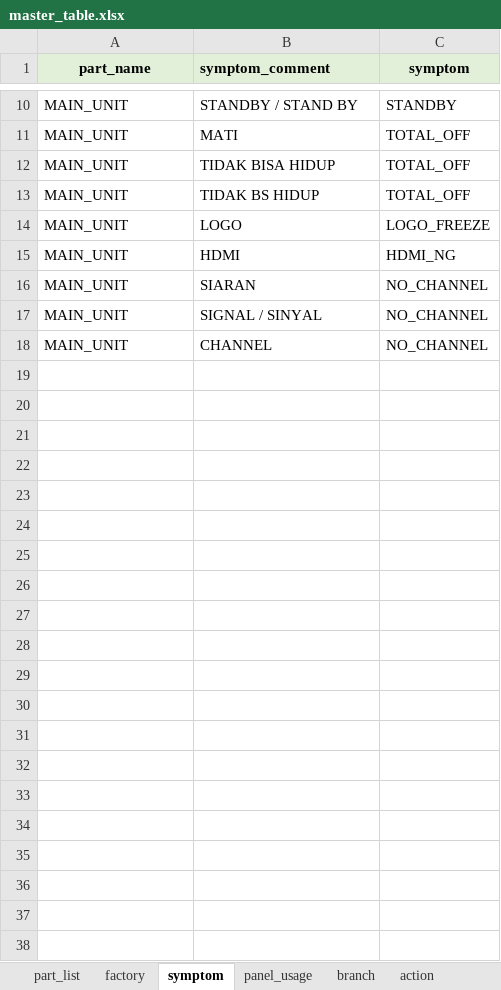
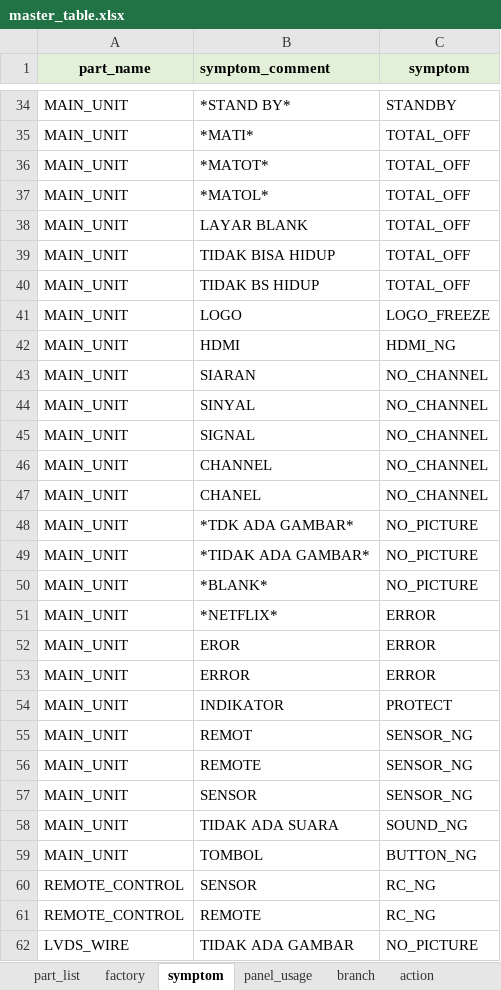
Before and after one commit to arisafaribinridwan/tool-fcost, an Excel workbook: masters/master_table.xlsx, sheet symptom, drawn as a sheet; only a part is shown, gaps mark what is left out; values as stored, in another font and other column widths than the file's, no borders; addresses are those after the commit; the diff covers the shown part only; the diff names each change by its address in the sheet, - before the commit and + after, or states it on an @@ line.

Commit message:
Add symptom CSV file and update master_table

```diff
--- a/masters/master_table.xlsx (sheet symptom)
+++ b/masters/master_table.xlsx (sheet symptom)
-B34 (symptom_comment): STANDBY / STAND BY
+B34 (symptom_comment): *STAND BY*
-B35 (symptom_comment): MATI
+B35 (symptom_comment): *MATI*
+row 36: MAIN_UNIT | *MATOT* | TOTAL_OFF
+row 37: MAIN_UNIT | *MATOL* | TOTAL_OFF
+row 38: MAIN_UNIT | LAYAR BLANK | TOTAL_OFF
-B44 (symptom_comment): SIGNAL / SINYAL
+B44 (symptom_comment): SINYAL
+row 45: MAIN_UNIT | SIGNAL | NO_CHANNEL
+row 47: MAIN_UNIT | CHANEL | NO_CHANNEL
+row 48: MAIN_UNIT | *TDK ADA GAMBAR* | NO_PICTURE
+row 49: MAIN_UNIT | *TIDAK ADA GAMBAR* | NO_PICTURE
+row 50: MAIN_UNIT | *BLANK* | NO_PICTURE
+row 51: MAIN_UNIT | *NETFLIX* | ERROR
+row 52: MAIN_UNIT | EROR | ERROR
+row 53: MAIN_UNIT | ERROR | ERROR
+row 54: MAIN_UNIT | INDIKATOR | PROTECT
+row 55: MAIN_UNIT | REMOT | SENSOR_NG
+row 56: MAIN_UNIT | REMOTE | SENSOR_NG
+row 57: MAIN_UNIT | SENSOR | SENSOR_NG
+row 58: MAIN_UNIT | TIDAK ADA SUARA | SOUND_NG
+row 59: MAIN_UNIT | TOMBOL | BUTTON_NG
+row 60: REMOTE_CONTROL | SENSOR | RC_NG
+row 61: REMOTE_CONTROL | REMOTE | RC_NG
+row 62: LVDS_WIRE | TIDAK ADA GAMBAR | NO_PICTURE
```
Also changed, not shown: 24 added rows and 2 edited cells elsewhere in this sheet, 1 other file.
